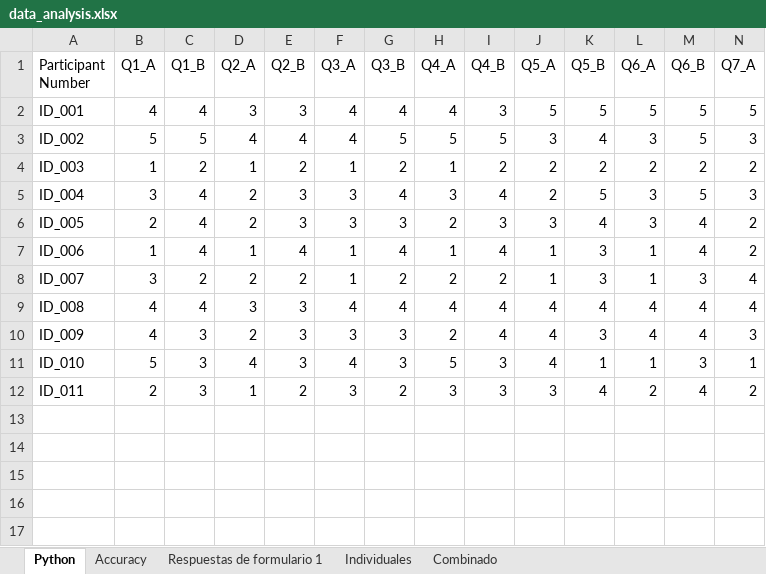
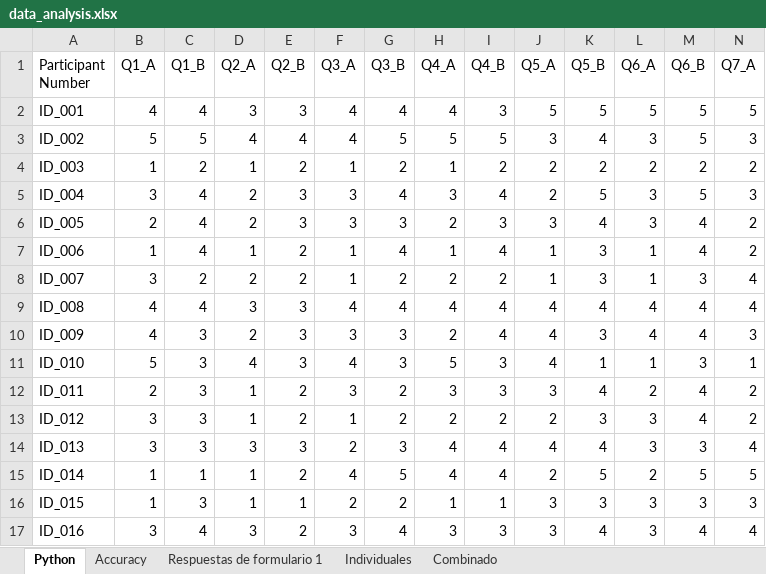
Before and after one commit to riveradelucio/thesis_face_gesture_project, an Excel workbook: data_analysis/data_analysis.xlsx, sheet Python, drawn as a sheet; only a part is shown; values as stored, in another font and other column widths than the file's, no borders; rows hold the shown columns only; the diff names each change by its address in the sheet, - before the commit and + after, or states it on an @@ line.

Commit message:
Data Analysis | Creation of plots

```diff
--- a/data_analysis/data_analysis.xlsx (sheet Python)
+++ b/data_analysis/data_analysis.xlsx (sheet Python)
-E7 (Q2_B): 4
+E7 (Q2_B): 2
+row 13: ID_012 | 3 | 3 | 1 | 2 | 1 | 2 | 2 | 2 | 2 | 3 | 3 | 4 | 2
+row 14: ID_013 | 3 | 3 | 3 | 3 | 2 | 3 | 4 | 4 | 4 | 4 | 3 | 3 | 4
+row 15: ID_014 | 1 | 1 | 1 | 2 | 4 | 5 | 4 | 4 | 2 | 5 | 2 | 5 | 5
+row 16: ID_015 | 1 | 3 | 1 | 1 | 2 | 2 | 1 | 1 | 3 | 3 | 3 | 3 | 3
+row 17: ID_016 | 3 | 4 | 3 | 2 | 3 | 4 | 3 | 3 | 3 | 4 | 3 | 4 | 4
```
Also changed, not shown: sheet Accuracy, 28 other files.
